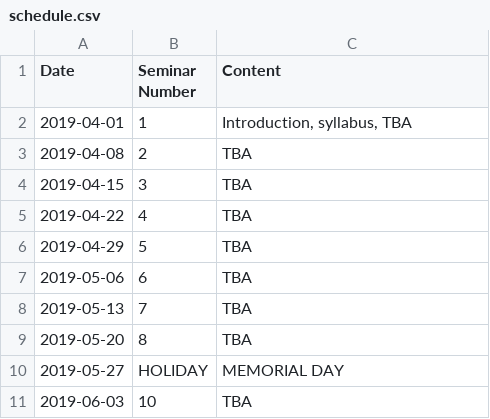
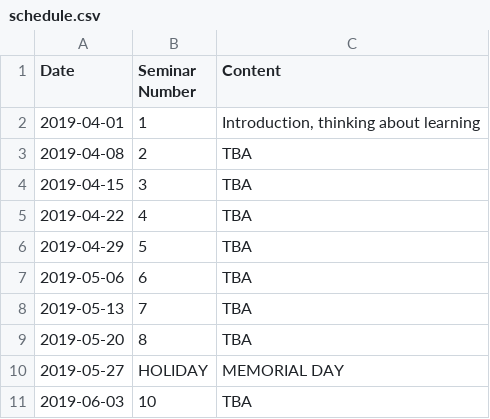
Before and after one commit to jlperona-teaching/ecs390-spring19, a CSV file: syllabus/schedule.csv, drawn as a sheet.

```diff
--- a/syllabus/schedule.csv
+++ b/syllabus/schedule.csv
@@ -1,3 +1,3 @@
 Date,Seminar Number,Content
-2019-04-01,1,"Introduction, syllabus, TBA"
+2019-04-01,1,"Introduction, thinking about learning"
 2019-04-08,2,TBA
```
Also changed, not shown: 3 other files.
